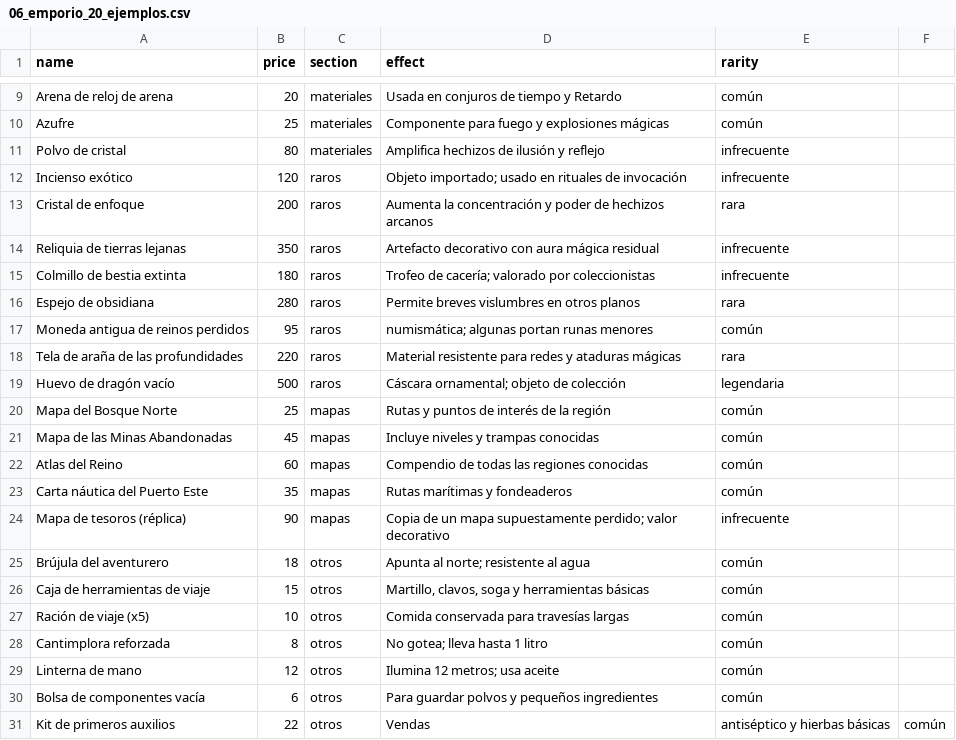
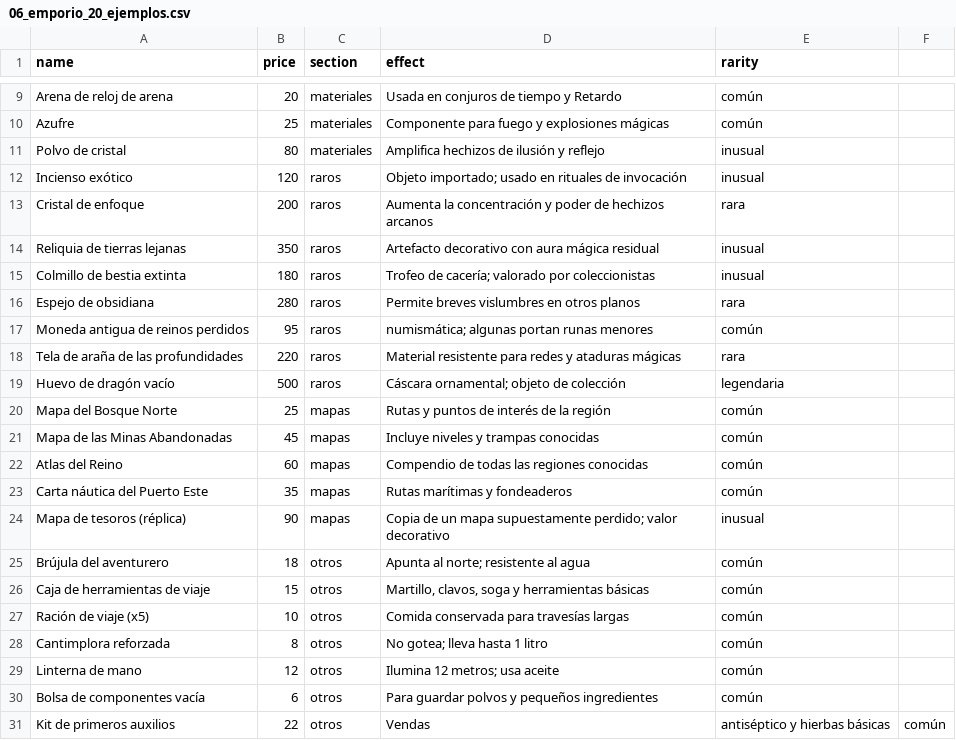
Before and after one commit to GjDahik/D-Dnewcontinent, a CSV file: csv-plantillas/06_emporio_20_ejemplos.csv, drawn as a sheet; only a part is shown, gaps mark what is left out.

```diff
--- a/csv-plantillas/06_emporio_20_ejemplos.csv
+++ b/csv-plantillas/06_emporio_20_ejemplos.csv
@@ -10,7 +10,7 @@ Arena de reloj de arena,20,materiales,Usada en conjuros de tiempo y Retardo,com
 Azufre,25,materiales,Componente para fuego y explosiones mágicas,común
-Polvo de cristal,80,materiales,Amplifica hechizos de ilusión y reflejo,infrecuente
-Incienso exótico,120,raros,Objeto importado; usado en rituales de invocación,infrecuente
+Polvo de cristal,80,materiales,Amplifica hechizos de ilusión y reflejo,inusual
+Incienso exótico,120,raros,Objeto importado; usado en rituales de invocación,inusual
 Cristal de enfoque,200,raros,Aumenta la concentración y poder de hechizos arcanos,rara
-Reliquia de tierras lejanas,350,raros,Artefacto decorativo con aura mágica residual,infrecuente
-Colmillo de bestia extinta,180,raros,Trofeo de cacería; valorado por coleccionistas,infrecuente
+Reliquia de tierras lejanas,350,raros,Artefacto decorativo con aura mágica residual,inusual
+Colmillo de bestia extinta,180,raros,Trofeo de cacería; valorado por coleccionistas,inusual
 Espejo de obsidiana,280,raros,Permite breves vislumbres en otros planos,rara
@@ -23,3 +23,3 @@ Atlas del Reino,60,mapas,Compendio de todas las regiones conocidas,común
 Carta náutica del Puerto Este,35,mapas,Rutas marítimas y fondeaderos,común
-Mapa de tesoros (réplica),90,mapas,Copia de un mapa supuestamente perdido; valor decorativo,infrecuente
+Mapa de tesoros (réplica),90,mapas,Copia de un mapa supuestamente perdido; valor decorativo,inusual
 Brújula del aventurero,18,otros,Apunta al norte; resistente al agua,común
```
Also changed, not shown: csv-plantillas/01_pociones_emporio_batalla.csv, 12 other files.
